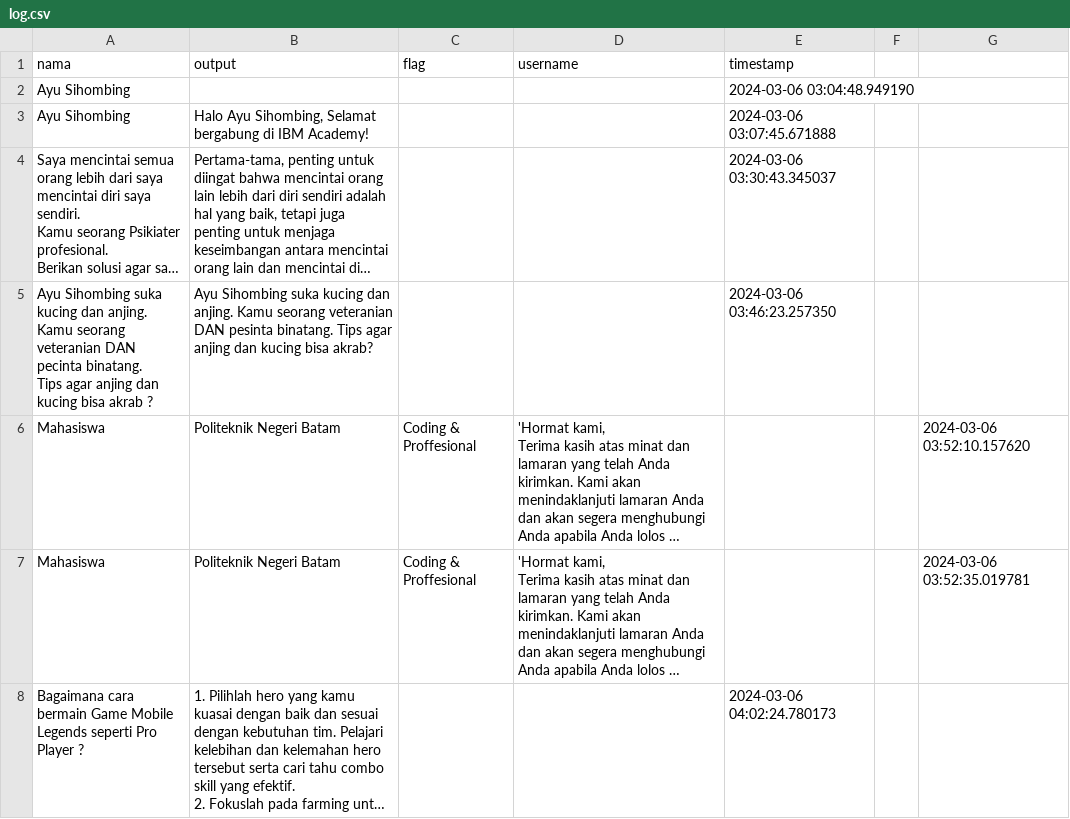
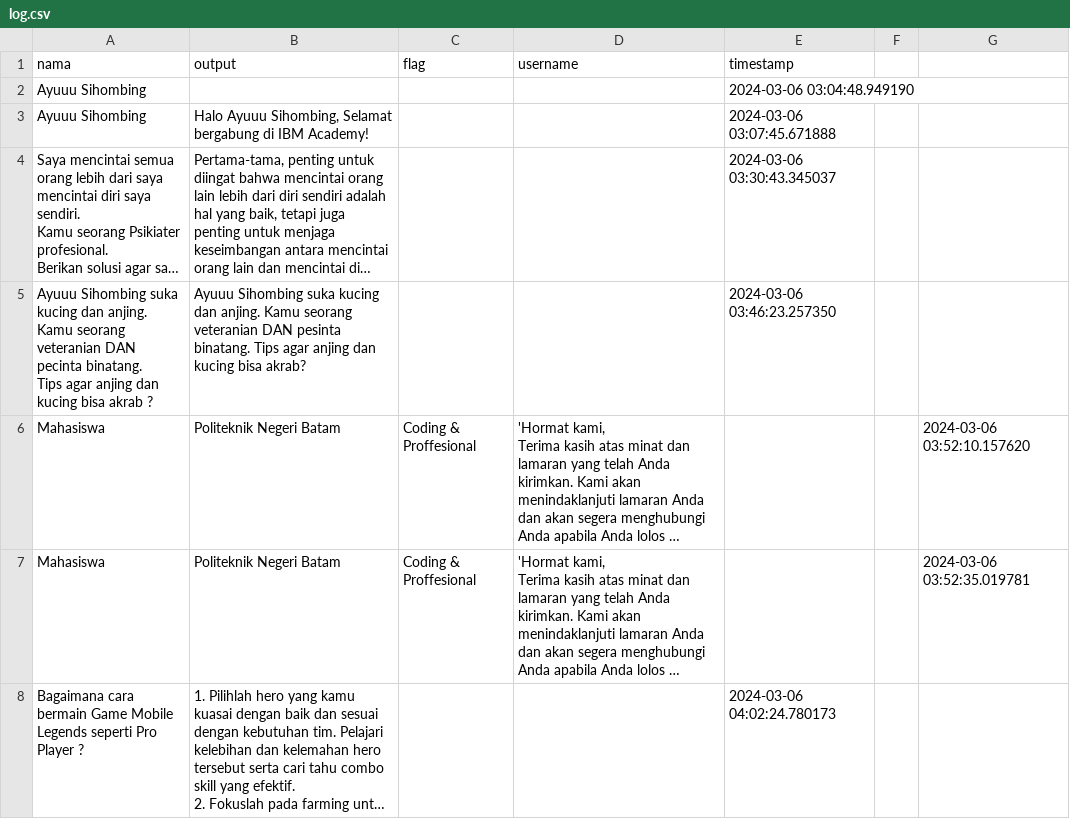
Before and after one commit to ayu09876/Create-AI-powered-apps-with-open-source-LangChain, a CSV file: flagged/log.csv, drawn as a sheet; only a part is shown; long unchanged cells end in …; the diff names each change by its address in the sheet, - before the commit and + after, or states it on an @@ line.

```diff
--- a/flagged/log.csv
+++ b/flagged/log.csv
-A2:A3 (nama): Ayu Sihombing
+A2:A3 (nama): Ayuuu Sihombing
-B3 (output): Halo Ayu Sihombing, Selamat…
+B3 (output): Halo Ayuuu Sihombing, Selamat…
-A5 (nama): Ayu Sihombing suka…
+A5 (nama): Ayuuu Sihombing suka…
-B5 (output): Ayu Sihombing suka…
+B5 (output): Ayuuu Sihombing suka…
```
Also changed, not shown: 11 other files.
